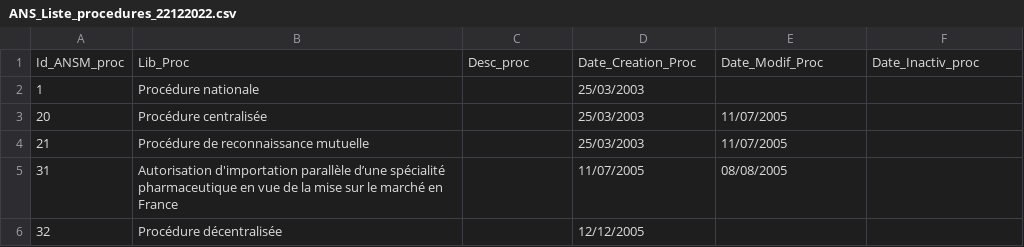
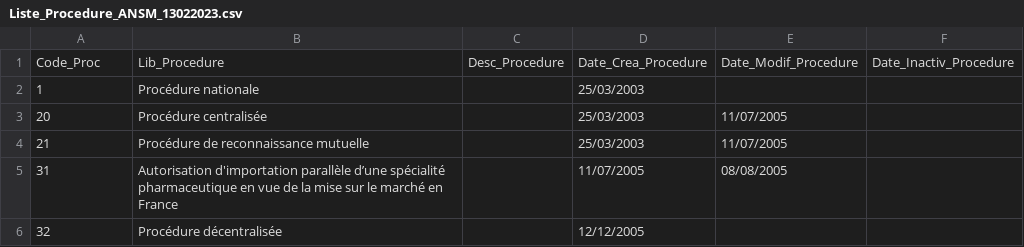
Before and after one commit to sparna-git/ans-schema-data, a CSV file: input/Liste_Procedure_ANSM_13022023.csv (was input/ANS_Liste_procedures_22122022.csv), drawn as a sheet.

```diff
--- a/input/ANS_Liste_procedures_22122022.csv
+++ b/input/Liste_Procedure_ANSM_13022023.csv
@@ -1,2 +1,2 @@
-Id_ANSM_proc;Lib_Proc;Desc_proc;Date_Creation_Proc;Date_Modif_Proc;Date_Inactiv_proc
+Code_Proc;Lib_Procedure;Desc_Procedure;Date_Crea_Procedure;Date_Modif_Procedure;Date_Inactiv_Procedure
 1;Procédure nationale;;25/03/2003;;
```
Also changed, not shown: input/Liste_Evenement_Presentation_ANSM_13022023.csv, 19 other files.
